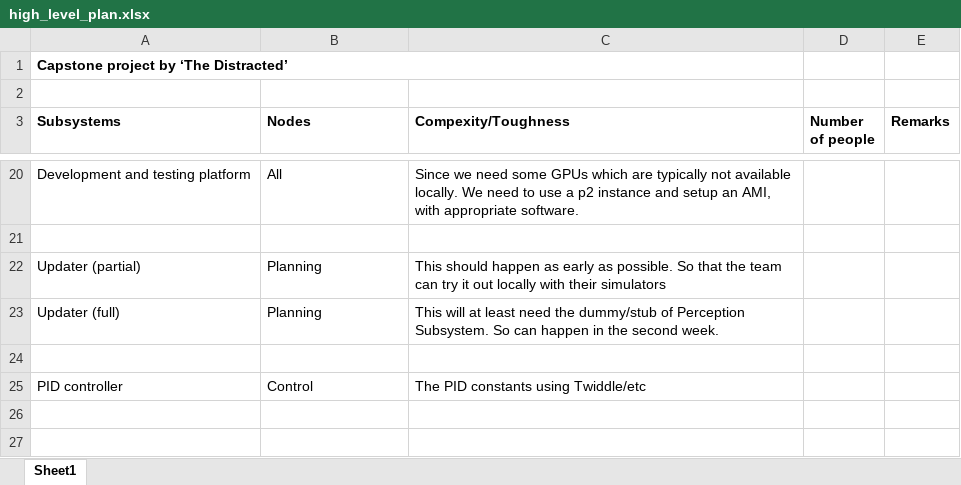
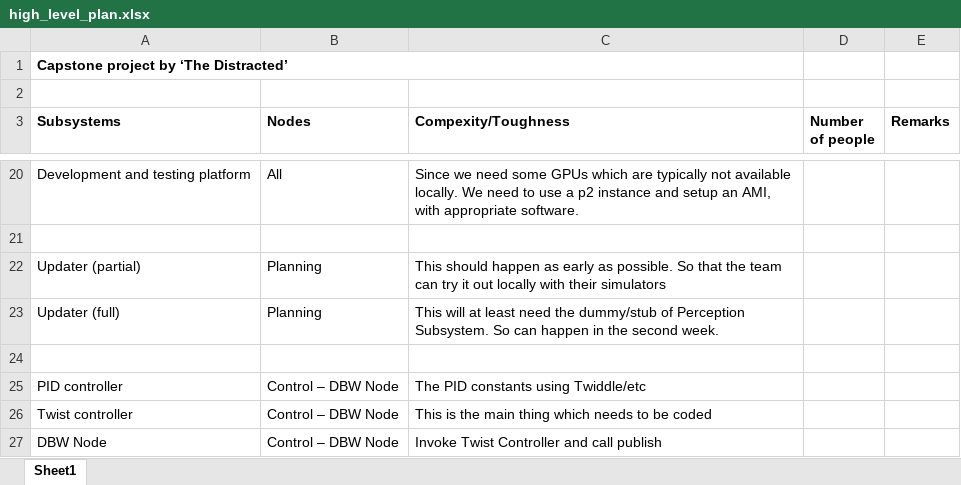
Before and after one commit to khushn/CarND-Capstone, an Excel workbook: high_level_plan.xlsx, sheet Sheet1, drawn as a sheet; only a part is shown, gaps mark what is left out; values as stored, in another font and other column widths than the file's, no borders; the diff names each change by its address in the sheet, - before the commit and + after, or states it on an @@ line.

Commit message:
Updated plan for Controller.

```diff
--- a/high_level_plan.xlsx (sheet Sheet1)
+++ b/high_level_plan.xlsx (sheet Sheet1)
-B25 (Nodes): Control
+B25 (Nodes): Control – DBW Node
+row 26: Twist controller | Control – DBW Node | This is the main thing which needs to be coded
+row 27: DBW Node | Control – DBW Node | Invoke Twist Controller and call publish
```
